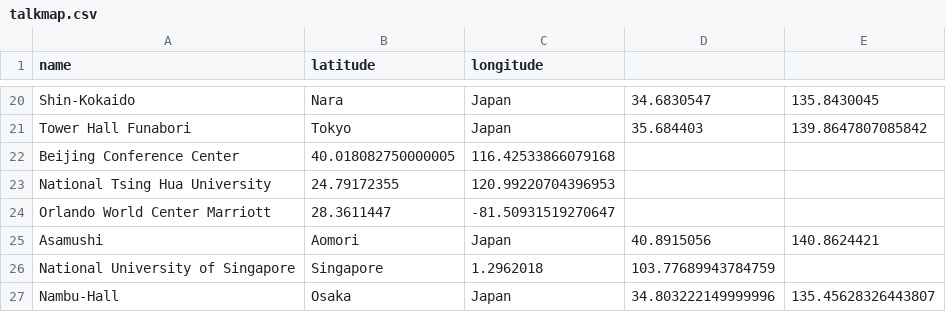
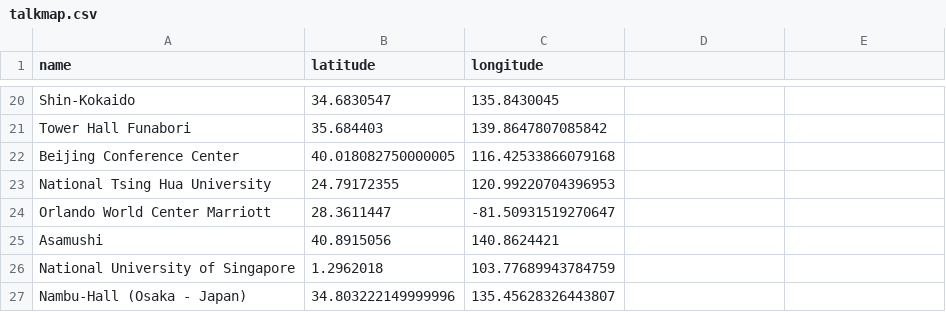
Before and after one commit to ishibaki/ishibaki.github.io, a CSV file: talkmap/talkmap.csv, drawn as a sheet; only a part is shown, gaps mark what is left out; the diff covers the shown part only.

```diff
--- a/talkmap/talkmap.csv
+++ b/talkmap/talkmap.csv
@@ -20,2 +20,2 @@ name,latitude,longitude
-"Shin-Kokaido",Nara,Japan,34.6830547,135.8430045
-"Tower Hall Funabori",Tokyo,Japan,35.684403,139.8647807085842
+Shin-Kokaido,34.6830547,135.8430045
+Tower Hall Funabori,35.684403,139.8647807085842
@@ -25,3 +25,3 @@ name,latitude,longitude
-"Asamushi",Aomori,Japan,40.8915056,140.8624421
-"National University of Singapore",Singapore,1.2962018,103.77689943784759
-"Nambu-Hall",Osaka,Japan,34.803222149999996,135.45628326443807
+Asamushi,40.8915056,140.8624421
+National University of Singapore,1.2962018,103.77689943784759
+Nambu-Hall (Osaka - Japan),34.803222149999996,135.45628326443807
```
Also changed, not shown: 4 added rows, 4 removed rows and 28 edited cells elsewhere in this file.
